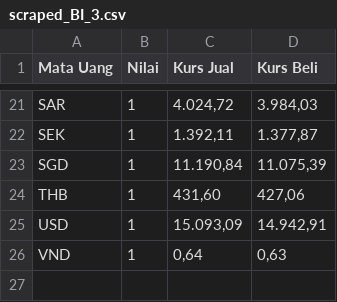
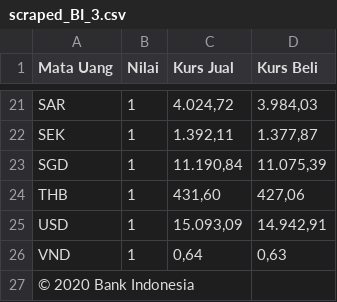
Before and after one commit to adrn-mm/web_scraping, a CSV file: data/scraped_BI_3.csv (was scraped_BI_3.csv), drawn as a sheet; only a part is shown, gaps mark what is left out; the diff names each change by its address in the sheet, - before the commit and + after, or states it on an @@ line.

Commit message:
scripts are done but only scrape the first page and sometimes scrape result is a blank csv (maybe depends on connection quality)

```diff
--- a/scraped_BI_3.csv
+++ b/data/scraped_BI_3.csv
+row 27: © 2020 Bank Indonesia
```
Also changed, not shown: 10 other files.
